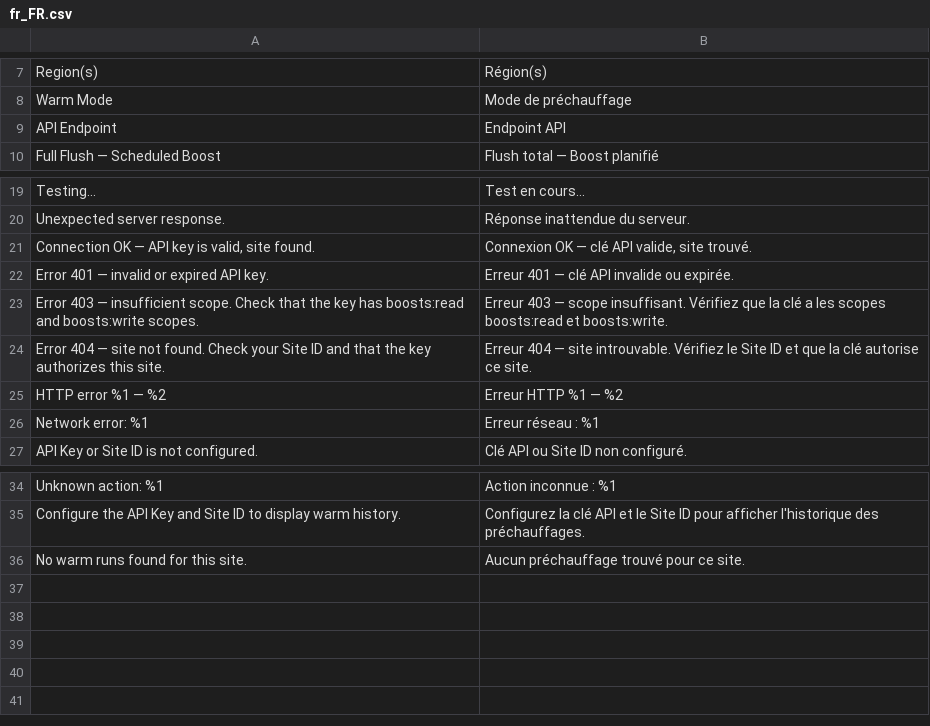
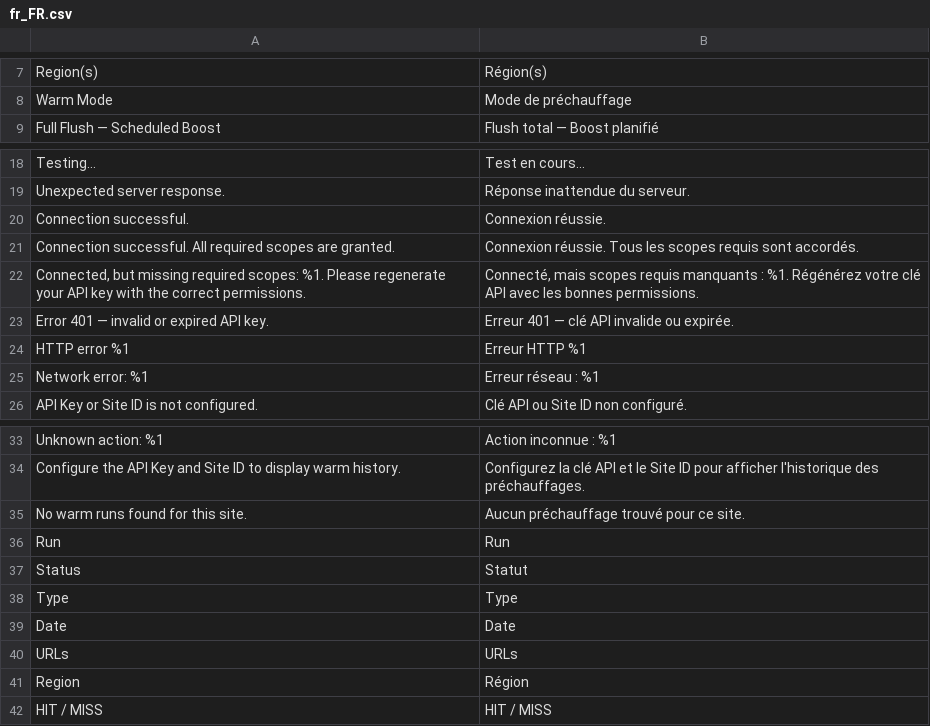
Before and after one commit to nhodin/cacheboost-magento-plugin, a CSV file: app/code/CacheBoost/Warmer/i18n/fr_FR.csv, drawn as a sheet; only a part is shown, gaps mark what is left out.

```diff
--- a/app/code/CacheBoost/Warmer/i18n/fr_FR.csv
+++ b/app/code/CacheBoost/Warmer/i18n/fr_FR.csv
@@ -8,3 +8,2 @@
 "Warm Mode","Mode de préchauffage"
-"API Endpoint","Endpoint API"
 "Full Flush — Scheduled Boost","Flush total — Boost planifié"
@@ -20,7 +19,7 @@
 "Unexpected server response.","Réponse inattendue du serveur."
-"Connection OK — API key is valid, site found.","Connexion OK — clé API valide, site trouvé."
+"Connection successful.","Connexion réussie."
+"Connection successful. All required scopes are granted.","Connexion réussie. Tous les scopes requis sont accordés."
+"Connected, but missing required scopes: %1. Please regenerate your API key with the correct permissions.","Connecté, mais scopes requis manquants : %1. Régénérez votre clé API avec les bonnes permissions."
 "Error 401 — invalid or expired API key.","Erreur 401 — clé API invalide ou expirée."
-"Error 403 — insufficient scope. Check that the key has boosts:read and boosts:write scopes.","Erreur 403 — scope insuffisant. Vérifiez que la clé a les scopes boosts:read et boosts:write."
-"Error 404 — site not found. Check your Site ID and that the key authorizes this site.","Erreur 404 — site introuvable. Vérifiez le Site ID et que la clé autorise ce site."
-"HTTP error %1 — %2","Erreur HTTP %1 — %2"
+"HTTP error %1","Erreur HTTP %1"
 "Network error: %1","Erreur réseau : %1"
@@ -36 +35,8 @@
 "No warm runs found for this site.","Aucun préchauffage trouvé pour ce site."
+"Run","Run"
+"Status","Statut"
+"Type","Type"
+"Date","Date"
+"URLs","URLs"
+"Region","Région"
+"HIT / MISS","HIT / MISS"
```
Also changed, not shown: app/code/CacheBoost/Warmer/i18n/de_DE.csv, app/code/CacheBoost/Warmer/i18n/en_US.csv, 14 other files.
